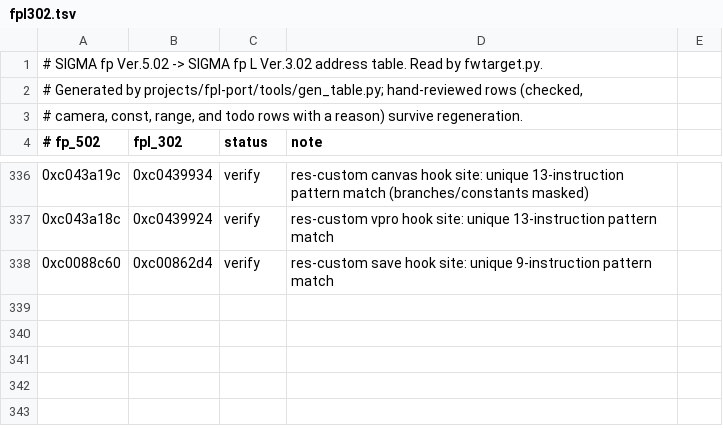
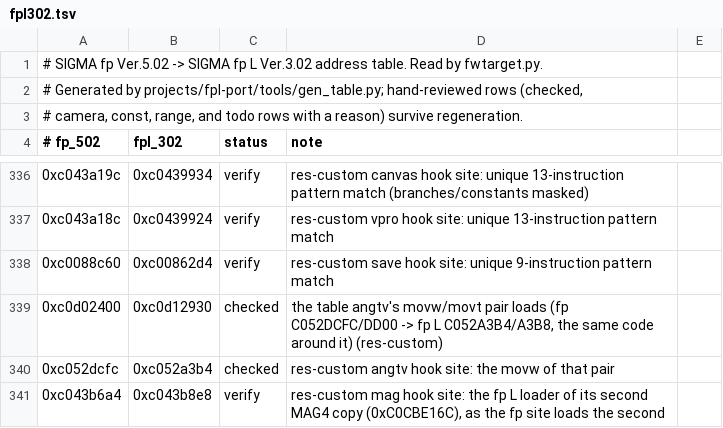
Before and after one commit to PHYSXGH/fpLSup, a TSV file: fpSup/fp_usb_shell/cameras/fpl302.tsv, drawn as a sheet; only a part is shown, gaps mark what is left out; the diff names each change by its address in the sheet, - before the commit and + after, or states it on an @@ line.

```diff
--- a/fpSup/fp_usb_shell/cameras/fpl302.tsv
+++ b/fpSup/fp_usb_shell/cameras/fpl302.tsv
+row 339: 0xc0d02400 | 0xc0d12930 | checked | the table angtv's movw/movt pair loads (fp C052DCFC/DD00 -> fp L C052A3B4/A3B8, the same code around it) (res-custom)
+row 340: 0xc052dcfc | 0xc052a3b4 | checked | res-custom angtv hook site: the movw of that pair
+row 341: 0xc043b6a4 | 0xc043b8e8 | verify | res-custom mag hook site: the fp L loader of its second MAG4 copy (0xC0CBE16C), as the fp site loads the second
```
Also changed, not shown: 1 other file.
